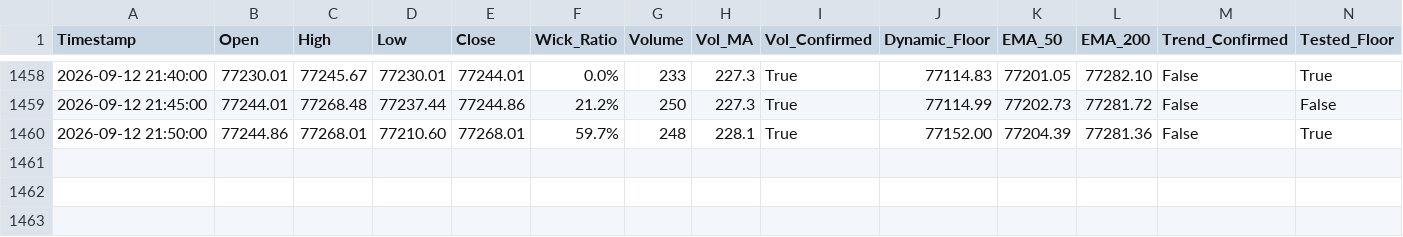
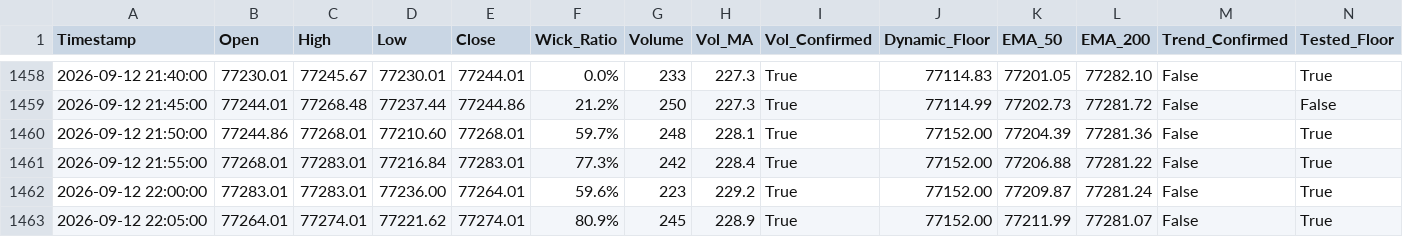
Before and after one commit to shashidaren/bitcoin-trading-bot, a CSV file: forward_test_log.csv, drawn as a sheet; only a part is shown, gaps mark what is left out; rows hold the shown columns only; the diff names each change by its address in the sheet, - before the commit and + after, or states it on an @@ line.

Commit message:
data collection 254

```diff
--- a/forward_test_log.csv
+++ b/forward_test_log.csv
+row 1461: 2026-09-12 21:55:00 | 77268.01 | 77283.01 | 77216.84 | 77283.01 | 77.3% | 242 | 228.4 | True | 77152.00 | 77206.88 | 77281.22 | False | True
+row 1462: 2026-09-12 22:00:00 | 77283.01 | 77283.01 | 77236.00 | 77264.01 | 59.6% | 223 | 229.2 | True | 77152.00 | 77209.87 | 77281.24 | False | True
+row 1463: 2026-09-12 22:05:00 | 77264.01 | 77274.01 | 77221.62 | 77274.01 | 80.9% | 245 | 228.9 | True | 77152.00 | 77211.99 | 77281.07 | False | True
```
Also changed, not shown: 1 other file.
